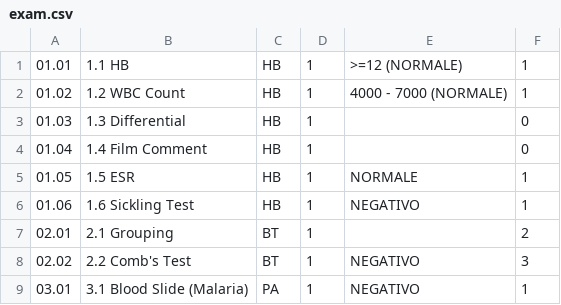
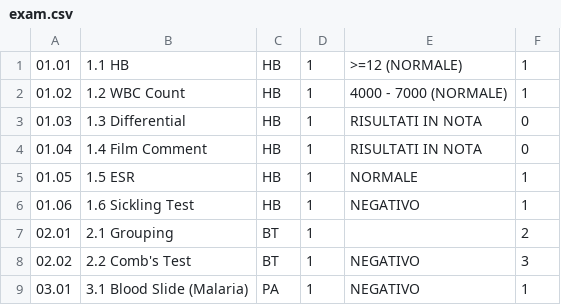
Before and after one commit to informatici/openhospital, a CSV file: mysql/db/data_it/exam.csv, drawn as a sheet; only a part is shown.

```diff
--- a/mysql/db/data_it/exam.csv
+++ b/mysql/db/data_it/exam.csv
@@ -2,4 +2,4 @@
 01.02;1.2 WBC Count;HB;1;4000 - 7000 (NORMALE);1
-01.03;1.3 Differential ;HB;1;;0
-01.04;1.4 Film Comment;HB;1;;0
+01.03;1.3 Differential ;HB;1;RISULTATI IN NOTA;0
+01.04;1.4 Film Comment;HB;1;RISULTATI IN NOTA;0
 01.05;1.5 ESR;HB;1;NORMALE;1
```
Also changed, not shown: mysql/db/data_en/exam.csv, mysql/db/data_es/exam.csv, 4 other files.
